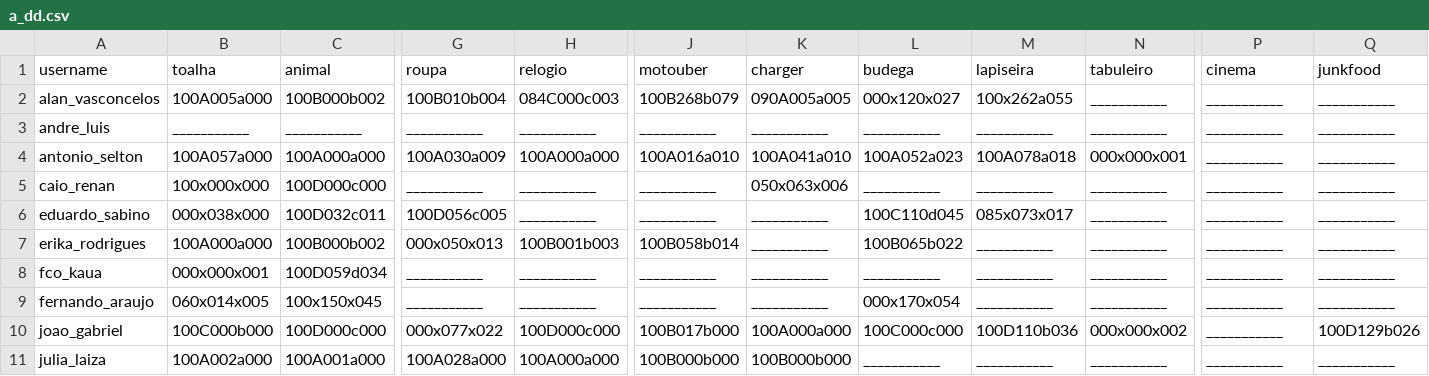
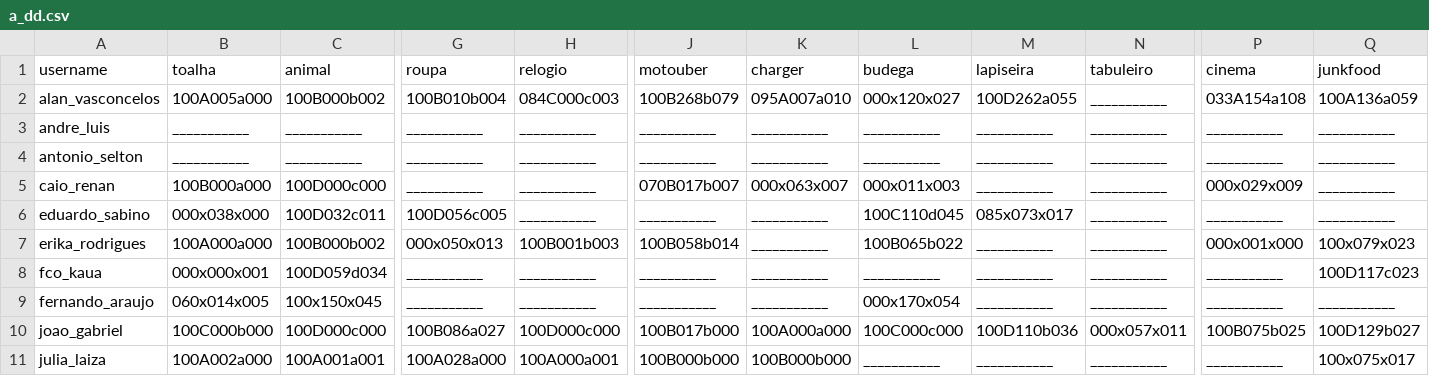
Before and after one commit to senapk/collect, a CSV file: a_dd.csv, drawn as a sheet; only a part is shown, gaps mark what is left out; the diff covers the shown part only; the diff names each change by its address in the sheet, - before the commit and + after, or states it on an @@ line.

```diff
--- a/a_dd.csv
+++ b/a_dd.csv
-K2 (charger): 090A005a005
+K2 (charger): 095A007a010
-M2 (lapiseira): 100x262a055
+M2 (lapiseira): 100D262a055
-P2 (cinema): ___________
+P2 (cinema): 033A154a108
-Q2 (junkfood): ___________
+Q2 (junkfood): 100A136a059
-B4 (toalha): 100A057a000
+B4 (toalha): ___________
-C4 (animal): 100A000a000
+C4 (animal): ___________
-G4 (roupa): 100A030a009
+G4 (roupa): ___________
-H4 (relogio): 100A000a000
+H4 (relogio): ___________
-J4 (motouber): 100A016a010
+J4 (motouber): ___________
-K4 (charger): 100A041a010
+K4 (charger): ___________
-L4 (budega): 100A052a023
+L4 (budega): ___________
-M4 (lapiseira): 100A078a018
+M4 (lapiseira): ___________
-N4 (tabuleiro): 000x000x001
+N4 (tabuleiro): ___________
-B5 (toalha): 100x000x000
+B5 (toalha): 100B000a000
-J5 (motouber): ___________
+J5 (motouber): 070B017b007
-K5 (charger): 050x063x006
+K5 (charger): 000x063x007
-L5 (budega): ___________
+L5 (budega): 000x011x003
-P5 (cinema): ___________
+P5 (cinema): 000x029x009
-P7 (cinema): ___________
+P7 (cinema): 000x001x000
-Q7 (junkfood): ___________
+Q7 (junkfood): 100x079x023
-Q8 (junkfood): ___________
+Q8 (junkfood): 100D117c023
-G10 (roupa): 000x077x022
+G10 (roupa): 100B086a027
-N10 (tabuleiro): 000x000x002
+N10 (tabuleiro): 000x057x011
-P10 (cinema): ___________
+P10 (cinema): 100B075b025
-Q10 (junkfood): 100D129b026
+Q10 (junkfood): 100D129b027
-C11 (animal): 100A001a000
+C11 (animal): 100A001a001
-H11 (relogio): 100A000a000
+H11 (relogio): 100A000a001
-Q11 (junkfood): ___________
+Q11 (junkfood): 100x075x017
```
Also changed, not shown: 49 edited cells elsewhere in this file, b_dd.csv, ec.csv, 4 other files.
